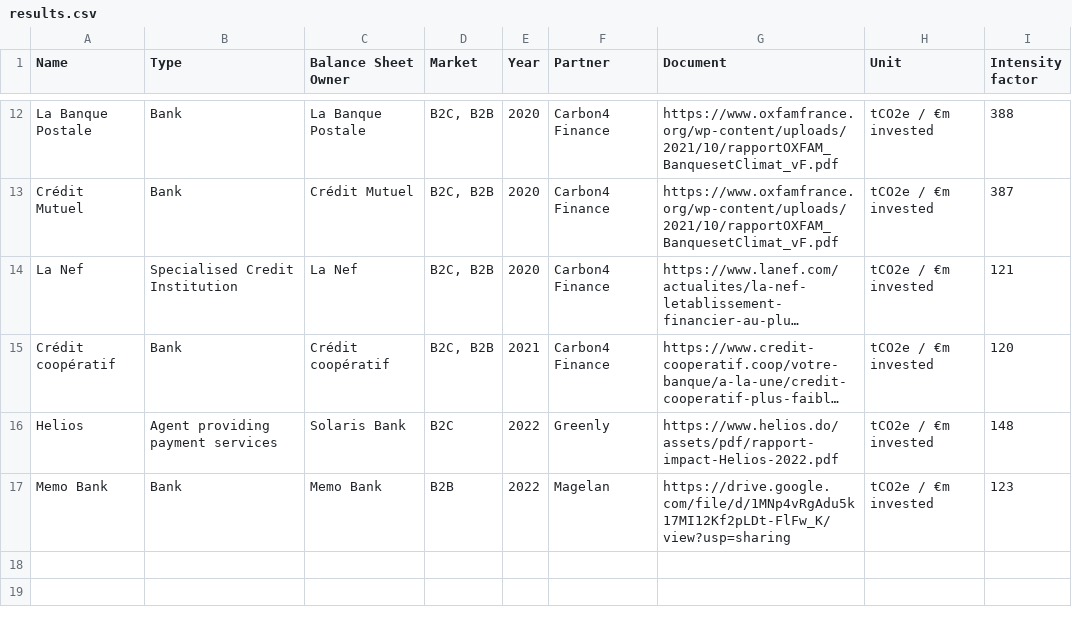
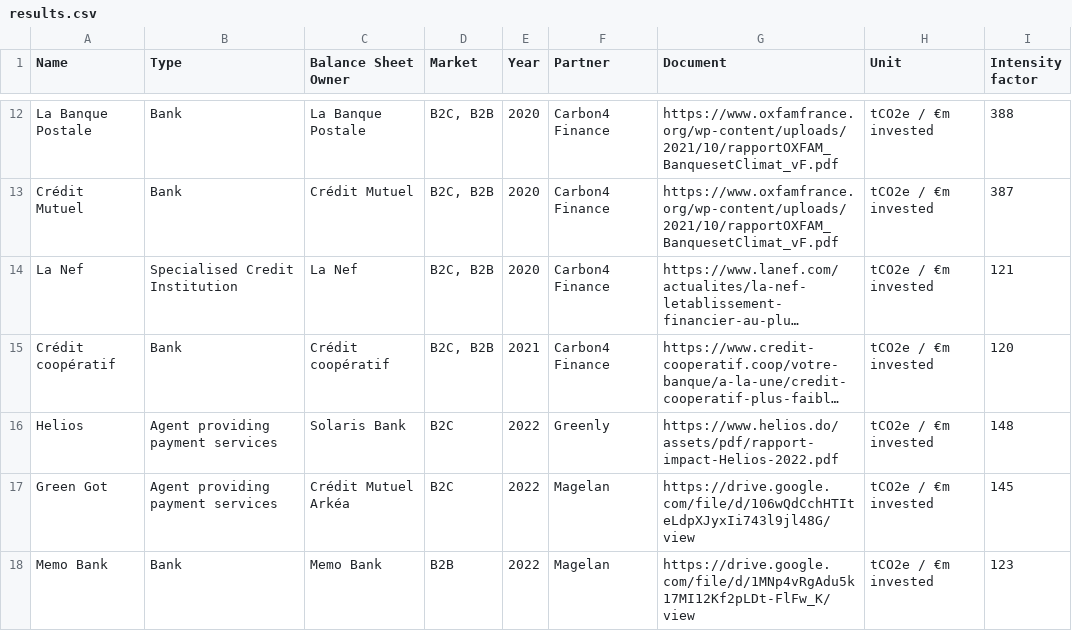
Before and after one commit to memobank/carbon-footprint, a CSV file: financial-institutions/results.csv, drawn as a sheet; only a part is shown, gaps mark what is left out; long unchanged cells end in …; addresses are those after the commit; the diff names each change by its address in the sheet, - before the commit and + after, or states it on an @@ line.

Commit message:
Add Green Got to financial institutions benchmark

```diff
--- a/financial-institutions/results.csv
+++ b/financial-institutions/results.csv
+row 17: Green Got | Agent providing payment services | Crédit Mutuel Arkéa | B2C | 2022 | Magelan | https://drive.google.com/file/d/106wQdCchHTIteLdpXJyxIi743l9jl48G/view | tCO2e / €m invested | 145
-G18 (Document): https://drive.google.com/file/d/1MNp4vRgAdu5k17MI12Kf2pLDt-FlFw_K/view?usp=sharing
+G18 (Document): https://drive.google.com/file/d/1MNp4vRgAdu5k17MI12Kf2pLDt-FlFw_K/view
```
